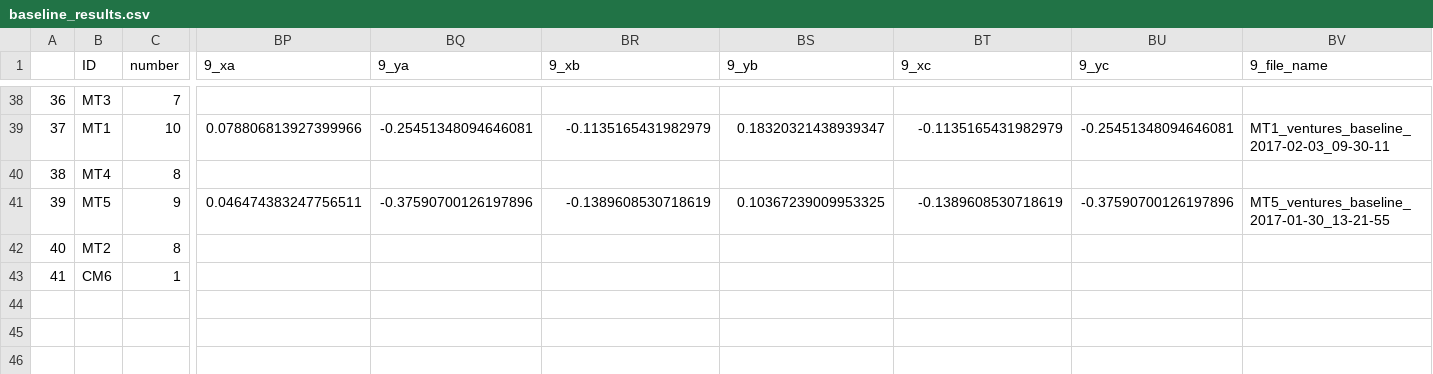
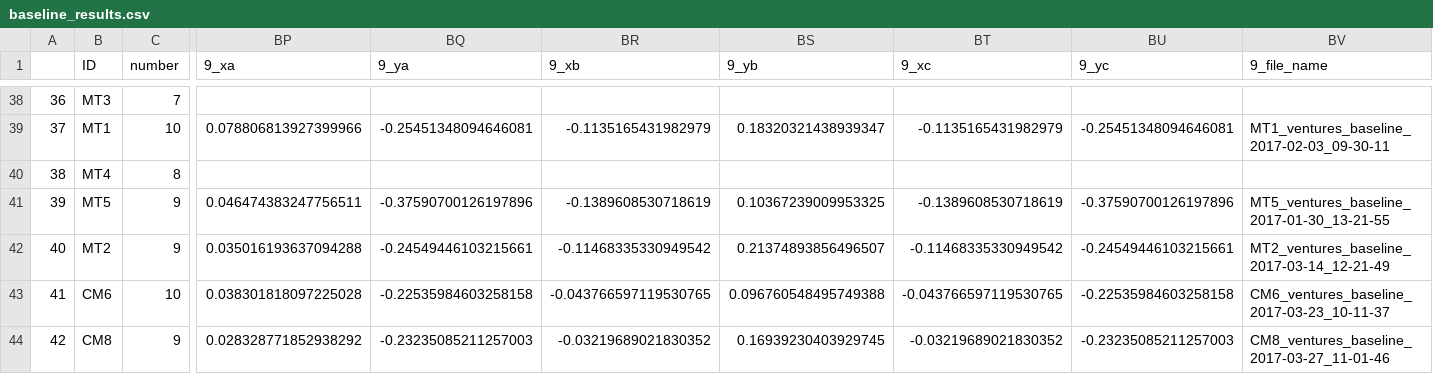
Before and after one commit to BrainTech/openbci, a CSV file: exps/ventures/data/baseline_results.csv, drawn as a sheet; only a part is shown, gaps mark what is left out; rows hold the shown columns only; the diff covers the shown part only; the diff names each change by its address in the sheet, - before the commit and + after, or states it on an @@ line.

Commit message:
add data

```diff
--- a/exps/ventures/data/baseline_results.csv
+++ b/exps/ventures/data/baseline_results.csv
-C42 (number): 8
+C42 (number): 9
-BP42 (9_xa): (empty)
+BP42 (9_xa): 0.035016193637094288
-BQ42 (9_ya): (empty)
+BQ42 (9_ya): -0.24549446103215661
-BR42 (9_xb): (empty)
+BR42 (9_xb): -0.11468335330949542
-BS42 (9_yb): (empty)
+BS42 (9_yb): 0.21374893856496507
-BT42 (9_xc): (empty)
+BT42 (9_xc): -0.11468335330949542
-BU42 (9_yc): (empty)
+BU42 (9_yc): -0.24549446103215661
-BV42 (9_file_name): (empty)
+BV42 (9_file_name): MT2_ventures_baseline_2017-03-14_12-21-49
-C43 (number): 1
+C43 (number): 10
-BP43 (9_xa): (empty)
+BP43 (9_xa): 0.038301818097225028
-BQ43 (9_ya): (empty)
+BQ43 (9_ya): -0.22535984603258158
-BR43 (9_xb): (empty)
+BR43 (9_xb): -0.043766597119530765
-BS43 (9_yb): (empty)
+BS43 (9_yb): 0.096760548495749388
-BT43 (9_xc): (empty)
+BT43 (9_xc): -0.043766597119530765
-BU43 (9_yc): (empty)
+BU43 (9_yc): -0.22535984603258158
-BV43 (9_file_name): (empty)
+BV43 (9_file_name): CM6_ventures_baseline_2017-03-23_10-11-37
+row 44: 42 | CM8 | 9 | 0.028328771852938292 | -0.23235085211257003 | -0.03219689021830352 | 0.16939230403929745 | -0.03219689021830352 | -0.23235085211257003 | CM8_ventures_baseline_2017-03-27_11-01-46
```
Also changed, not shown: 60 edited cells elsewhere in this file, exps/ventures/data/calibration_results.csv, exps/ventures/data/calibration_results_2.csv, 2 other files.
